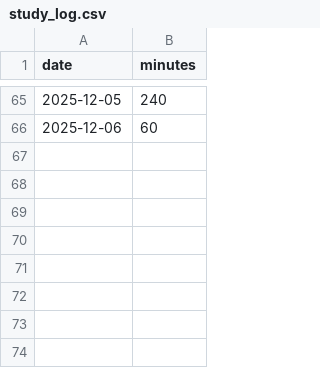
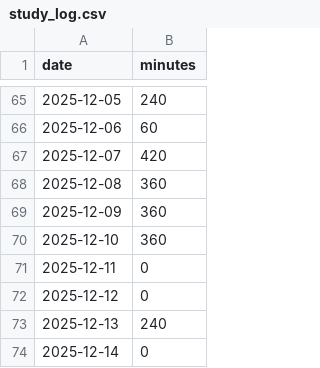
Before and after one commit to poposann0746/til, a CSV file: data/study_log.csv, drawn as a sheet; only a part is shown, gaps mark what is left out; the diff names each change by its address in the sheet, - before the commit and + after, or states it on an @@ line.

Commit message:
Add study log entries for December 2025

```diff
--- a/data/study_log.csv
+++ b/data/study_log.csv
+row 67: 2025-12-07 | 420
+row 68: 2025-12-08 | 360
+row 69: 2025-12-09 | 360
+row 70: 2025-12-10 | 360
+row 71: 2025-12-11 | 0
+row 72: 2025-12-12 | 0
+row 73: 2025-12-13 | 240
+row 74: 2025-12-14 | 0
```
